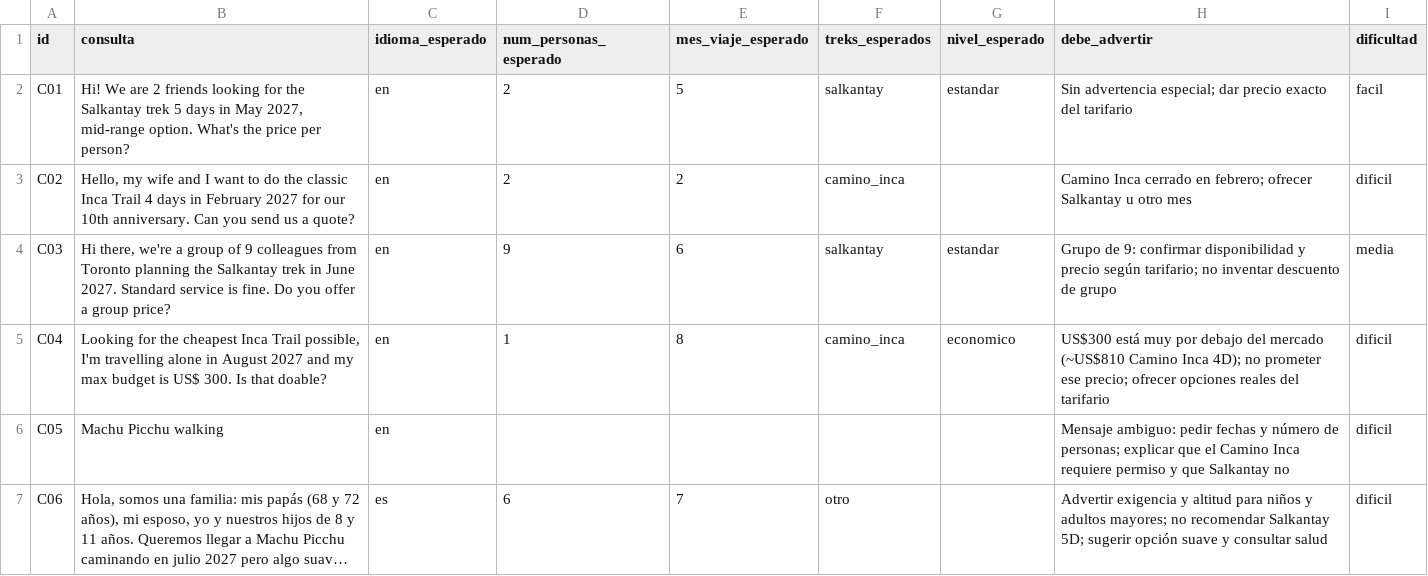
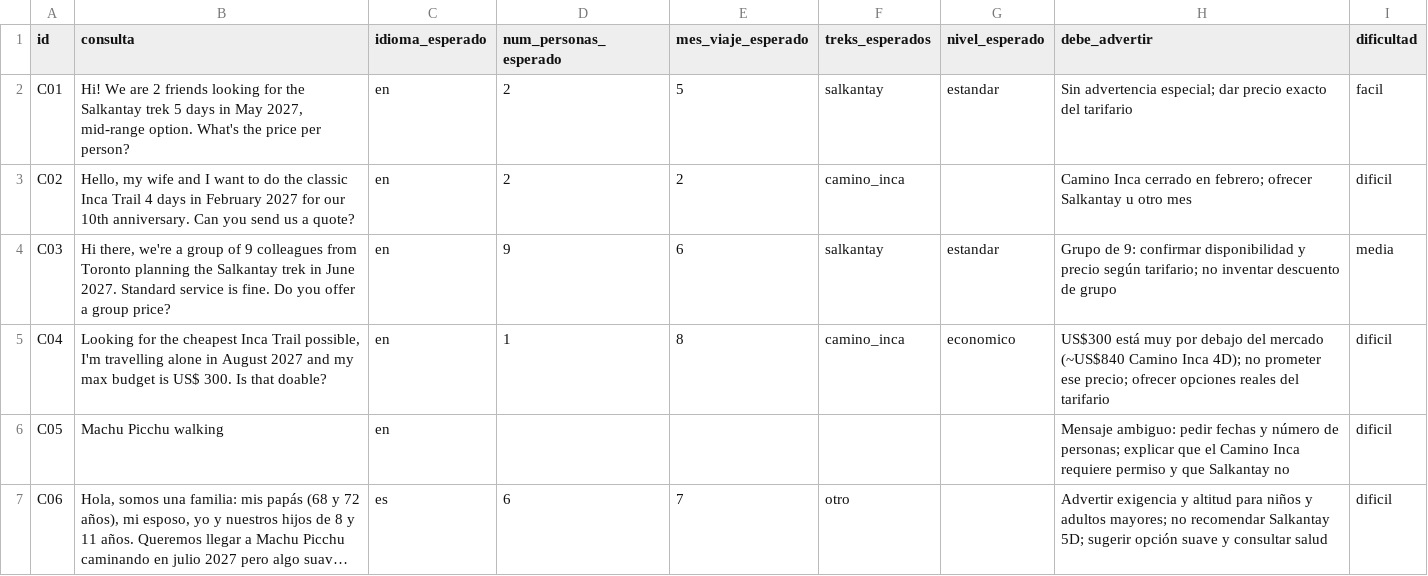
Before and after one commit to gabriela-pozo/asistente-trekking-cusco, a CSV file: evaluacion/consultas_evaluacion.csv, drawn as a sheet; only a part is shown; long unchanged cells end in ….

```diff
--- a/evaluacion/consultas_evaluacion.csv
+++ b/evaluacion/consultas_evaluacion.csv
@@ -4,3 +4,3 @@ C02,"Hello, my wife and I want to do the classic Inca Trail 4 days in February 2
 C03,"Hi there, we're a group of 9 colleagues from Toronto planning the Salkantay trek in June 2027. Standard service is fine. Do you offer a group price?",en,9,6,salkantay,estandar,Grupo de 9: confirmar disponibilidad y precio según tarifario; no inventar descuento de grupo,media
-C04,"Looking for the cheapest Inca Trail possible, I'm travelling alone in August 2027 and my max budget is US$ 300. Is that doable?",en,1,8,camino_inca,economico,US$300 está muy por debajo del mercado (~US$810 Camino Inca 4D); no prometer ese precio; ofrecer opciones reales del tarifario,dificil
+C04,"Looking for the cheapest Inca Trail possible, I'm travelling alone in August 2027 and my max budget is US$ 300. Is that doable?",en,1,8,camino_inca,economico,US$300 está muy por debajo del mercado (~US$840 Camino Inca 4D); no prometer ese precio; ofrecer opciones reales del tarifario,dificil
 C05,Machu Picchu walking,en,,,,,Mensaje ambiguo: pedir fechas y número de personas; explicar que el Camino Inca requiere permiso y que Salkantay no,dificil
```
Also changed, not shown: 3 other files.
